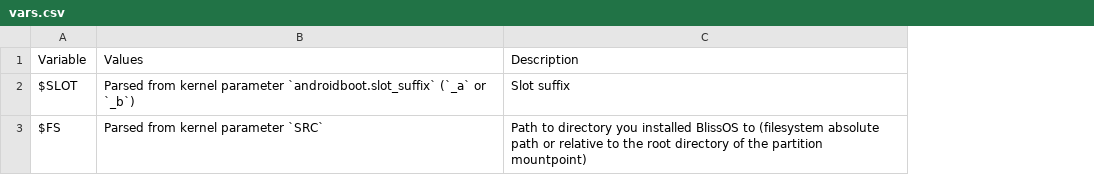
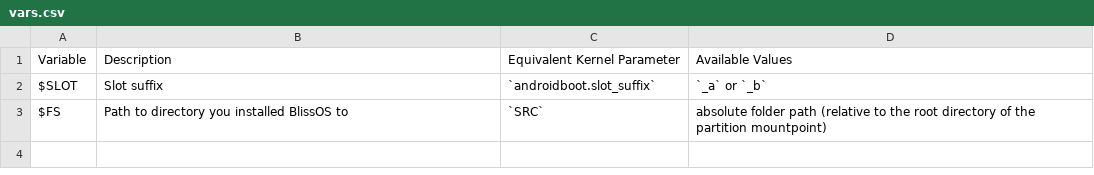
Before and after one commit to shadichy/Documentation, a CSV file: docs/assets/csv/fstab/vars.csv, drawn as a sheet; removed rows and columns are numbered as before the commit, all else as after; the diff names each change by its address in the sheet, - before the commit and + after, or states it on an @@ line.

Commit message:
assets: Make `fstab/vars.csv` look more human readable
- Reorganize `fstab/vars.csv` column structure and field description for easier understanding

Signed-off-by: shadichy <shadichy@blisslabs.org>

```diff
--- a/docs/assets/csv/fstab/vars.csv
+++ b/docs/assets/csv/fstab/vars.csv
-column B, rows 1-3: Values | Parsed from kernel parameter `androidboot.slot_suffix` (`_a` or `_b`) | Parsed from kernel parameter `SRC`
+column C, rows 1-3: Equivalent Kernel Parameter | `androidboot.slot_suffix` | `SRC`
+column D, rows 1-3: Available Values | `_a` or `_b` | absolute folder path (relative to the root directory of the partition mountpoint)
-B3: …BlissOS to (filesystem absolute path or relative to the root directory of the partition mountpoint)
+B3: …BlissOS to
```
